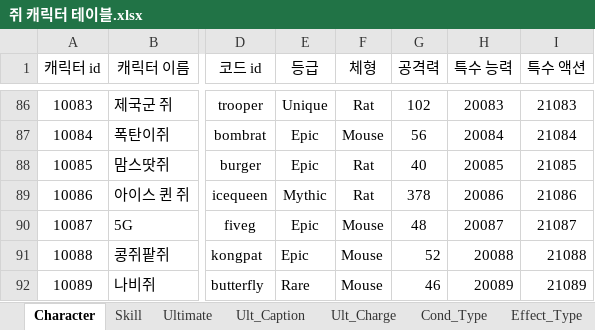
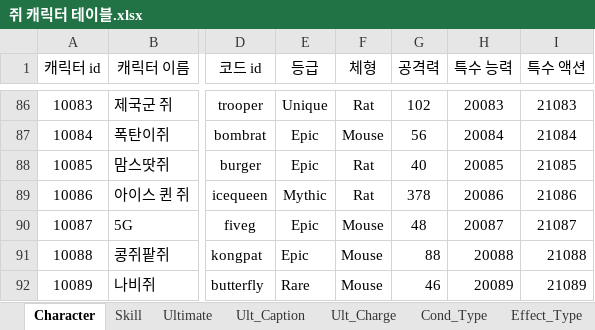
Before and after one commit to inory16351/NKK_PROJECT, an Excel workbook: Data_Table/쥐 캐릭터 테이블.xlsx, sheet Character, drawn as a sheet; only a part is shown, gaps mark what is left out; values as stored, in another font and other column widths than the file's, no borders; the diff names each change by its address in the sheet, - before the commit and + after, or states it on an @@ line.

```diff
--- a/Data_Table/쥐 캐릭터 테이블.xlsx (sheet Character)
+++ b/Data_Table/쥐 캐릭터 테이블.xlsx (sheet Character)
-G91 (공격력): 52
+G91 (공격력): 88
```
Also changed, not shown: 4 other files.
